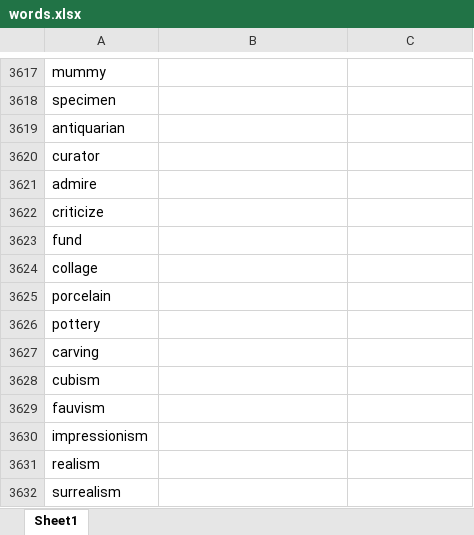
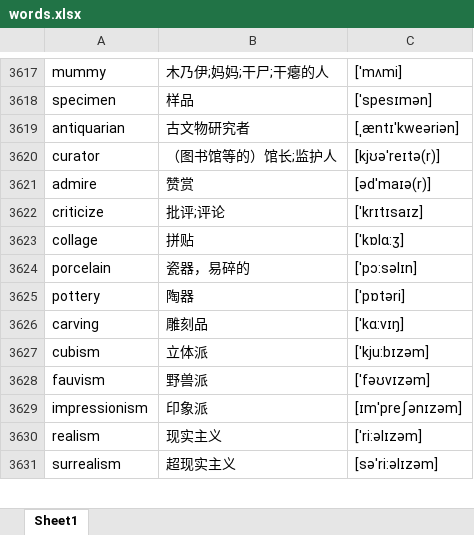
Before and after one commit to google88888888/learnEnglish, an Excel workbook: words.xlsx, sheet Sheet1, drawn as a sheet; only a part is shown, gaps mark what is left out; values as stored, in another font and other column widths than the file's, no borders; removed rows and columns are numbered as before the commit, all else as after; the diff covers the shown part only; the diff names each change by its address in the sheet, - before the commit and + after, or states it on an @@ line.

```diff
--- a/words.xlsx (sheet Sheet1)
+++ b/words.xlsx (sheet Sheet1)
-B3617: (empty)
+B3617: 木乃伊;妈妈;干尸;干瘪的人
-C3617: (empty)
+C3617: [ˈmʌmi]
-B3618: (empty)
+B3618: 样品
-C3618: (empty)
+C3618: [ˈspesɪmən]
-B3619: (empty)
+B3619: 古文物研究者
-C3619: (empty)
+C3619: [ˌæntɪˈkweəriən]
-B3620: (empty)
+B3620: （图书馆等的）馆长;监护人
-C3620: (empty)
+C3620: [kjʊəˈreɪtə(r)]
-B3621: (empty)
+B3621: 赞赏
-C3621: (empty)
+C3621: [ədˈmaɪə(r)]
-B3622: (empty)
+B3622: 批评;评论
-C3622: (empty)
+C3622: [ˈkrɪtɪsaɪz]
-row 3623: fund
-B3623: (empty)
+B3623: 拼贴
-C3623: (empty)
+C3623: [ˈkɒlɑ:ʒ]
-B3624: (empty)
+B3624: 瓷器，易碎的
-C3624: (empty)
+C3624: [ˈpɔ:səlɪn]
-B3625: (empty)
+B3625: 陶器
-C3625: (empty)
+C3625: [ˈpɒtəri]
-B3626: (empty)
+B3626: 雕刻品
-C3626: (empty)
+C3626: [ˈkɑ:vɪŋ]
-B3627: (empty)
+B3627: 立体派
-C3627: (empty)
+C3627: ['kju:bɪzəm]
-B3628: (empty)
+B3628: 野兽派
-C3628: (empty)
+C3628: ['fəʊvɪzəm]
-B3629: (empty)
+B3629: 印象派
-C3629: (empty)
+C3629: [ɪm'preʃənɪzəm]
-B3630: (empty)
+B3630: 现实主义
-C3630: (empty)
+C3630: [ˈri:əlɪzəm]
-B3631: (empty)
+B3631: 超现实主义
-C3631: (empty)
+C3631: [səˈri:əlɪzəm]
```
Also changed, not shown: 2 added rows, 8 removed rows and 247 edited cells elsewhere in this sheet.
